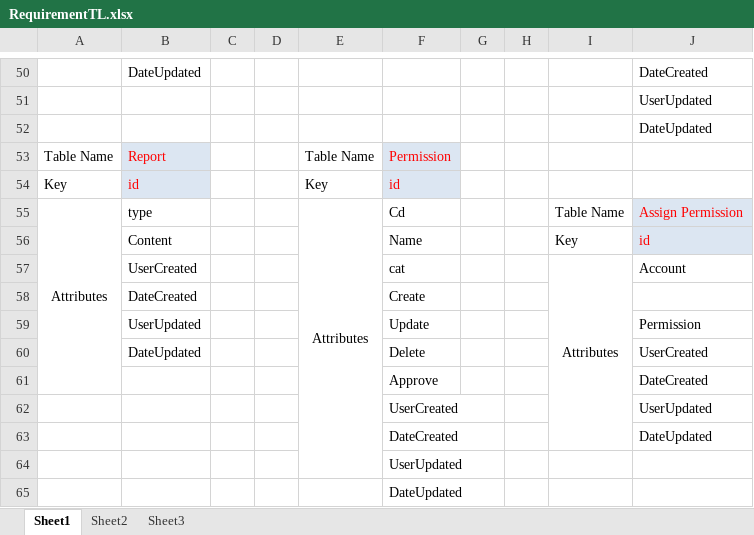
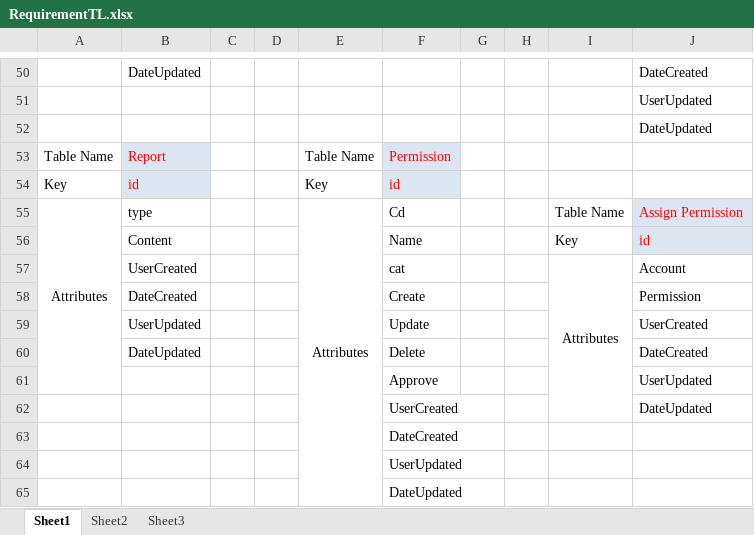
Before and after one commit to TLCN-Web-Tin-Tuc/TLCN_Web_Tin_Tuc, an Excel workbook: Script/RequirementTL.xlsx, sheet Sheet1, drawn as a sheet; only a part is shown, gaps mark what is left out; values as stored, in another font and other column widths than the file's, no borders; the diff names each change by its address in the sheet, - before the commit and + after, or states it on an @@ line.

Commit message:
Update RequirementTL.xlsx

```diff
--- a/Script/RequirementTL.xlsx (sheet Sheet1)
+++ b/Script/RequirementTL.xlsx (sheet Sheet1)
-E55:E64 merged
+E55:E65 merged
-I57:I63 merged
+I57:I62 merged
-J58: (empty)
+J58: Permission
-J59: Permission
+J59: UserCreated
-J60: UserCreated
+J60: DateCreated
-J61: DateCreated
+J61: UserUpdated
-J62: UserUpdated
+J62: DateUpdated
-J63: DateUpdated
+J63: (empty)
```
